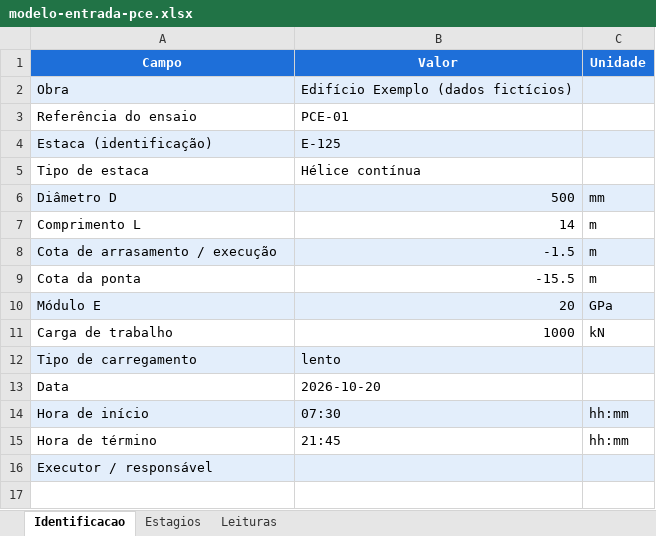
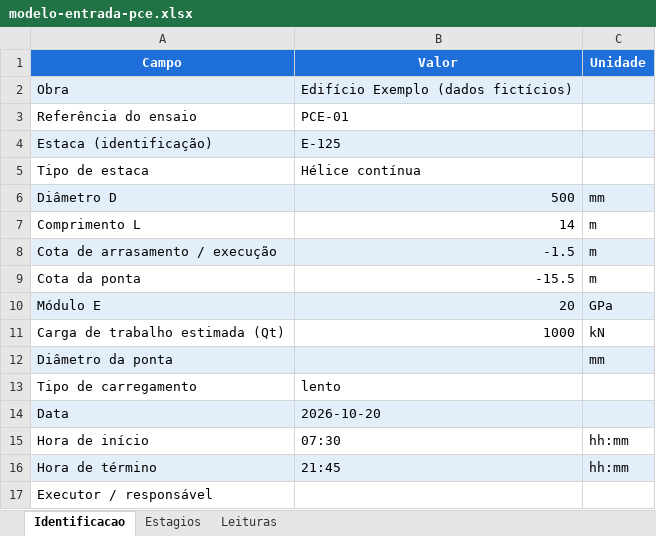
Before and after one commit to victortlacerda/interpretacao-pce, an Excel workbook: modelos/modelo-entrada-pce.xlsx, sheet Identificacao, drawn as a sheet; values as stored, in another font and other column widths than the file's, no borders; addresses are those after the commit; the diff names each change by its address in the sheet, - before the commit and + after, or states it on an @@ line.

```diff
--- a/modelos/modelo-entrada-pce.xlsx (sheet Identificacao)
+++ b/modelos/modelo-entrada-pce.xlsx (sheet Identificacao)
-A11 (Campo): Carga de trabalho
+A11 (Campo): Carga de trabalho estimada (Qt)
+row 12: Diâmetro da ponta |  | mm
-A13:C13 fill: #E3EEFB
+A13:C13 fill: none
-A14:C14 fill: none
+A14:C14 fill: #E3EEFB
-A15:C15 fill: #E3EEFB
+A15:C15 fill: none
-A16:C16 fill: none
+A16:C16 fill: #E3EEFB
-A17:C17 fill: #E3EEFB
+A17:C17 fill: none
```
Also changed, not shown: sheet Estagios, 4 other files.
